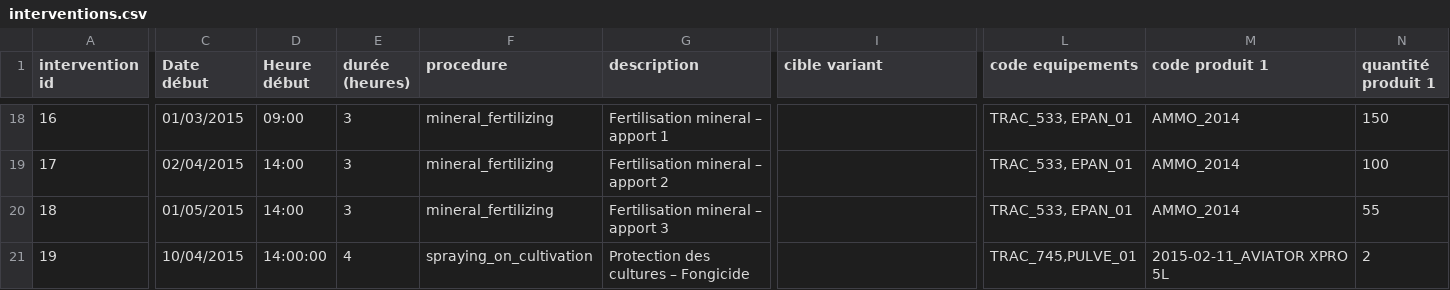
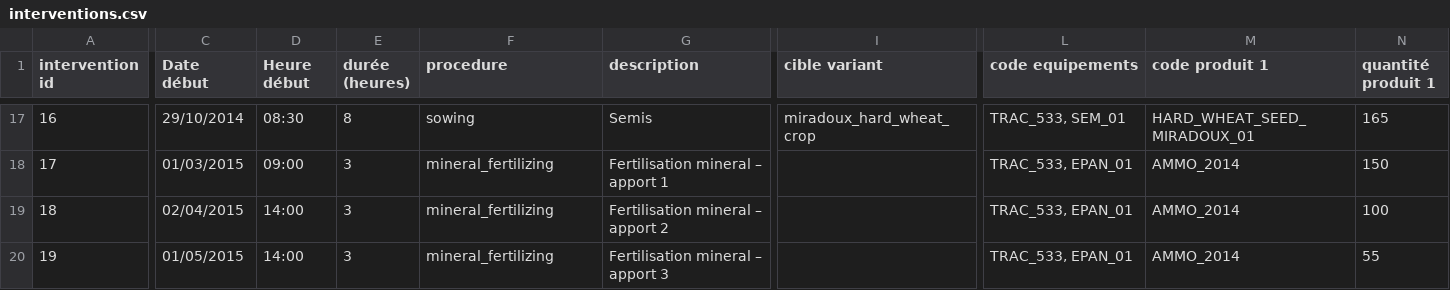
Before and after one commit to ekylibre/first_run-demo, a CSV file: alamano/interventions.csv, drawn as a sheet; only a part is shown, gaps mark what is left out; addresses are those after the commit; the diff covers the shown part only; the diff names each change by its address in the sheet, - before the commit and + after, or states it on an @@ line.

```diff
--- a/alamano/interventions.csv
+++ b/alamano/interventions.csv
-C17 (Date début): 01/03/2015
+C17 (Date début): 29/10/2014
-D17 (Heure début): 09:00
+D17 (Heure début): 08:30
-E17 (durée (heures)): 3
+E17 (durée (heures)): 8
-F17 (procedure): mineral_fertilizing
+F17 (procedure): sowing
-G17 (description): Fertilisation mineral – apport 1
+G17 (description): Semis
-I17 (cible variant): (empty)
+I17 (cible variant): miradoux_hard_wheat_crop
-L17 (code equipements): TRAC_533, EPAN_01
+L17 (code equipements): TRAC_533, SEM_01
-M17 (code produit 1): AMMO_2014
+M17 (code produit 1): HARD_WHEAT_SEED_MIRADOUX_01
-N17 (quantité produit 1): 150
+N17 (quantité produit 1): 165
-C18 (Date début): 02/04/2015
+C18 (Date début): 01/03/2015
-D18 (Heure début): 14:00
+D18 (Heure début): 09:00
-G18 (description): Fertilisation mineral – apport 2
+G18 (description): Fertilisation mineral – apport 1
-N18 (quantité produit 1): 100
+N18 (quantité produit 1): 150
-C19 (Date début): 01/05/2015
+C19 (Date début): 02/04/2015
-G19 (description): Fertilisation mineral – apport 3
+G19 (description): Fertilisation mineral – apport 2
-N19 (quantité produit 1): 55
+N19 (quantité produit 1): 100
-C20 (Date début): 10/04/2015
+C20 (Date début): 01/05/2015
-D20 (Heure début): 14:00:00
+D20 (Heure début): 14:00
-E20 (durée (heures)): 4
+E20 (durée (heures)): 3
-F20 (procedure): spraying_on_cultivation
+F20 (procedure): mineral_fertilizing
-G20 (description): Protection des cultures – Fongicide
+G20 (description): Fertilisation mineral – apport 3
-L20 (code equipements): TRAC_745,PULVE_01
+L20 (code equipements): TRAC_533, EPAN_01
-M20 (code produit 1): 2015-02-11_AVIATOR XPRO 5L
+M20 (code produit 1): AMMO_2014
-N20 (quantité produit 1): 2
+N20 (quantité produit 1): 55
```
Also changed, not shown: 2 added rows, 2 removed rows and 124 edited cells elsewhere in this file.
